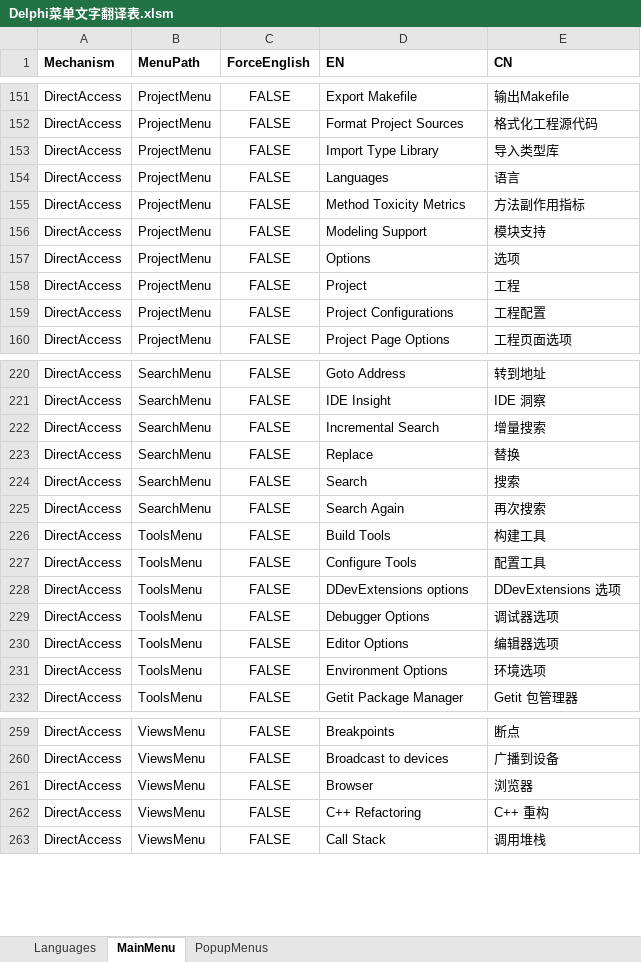
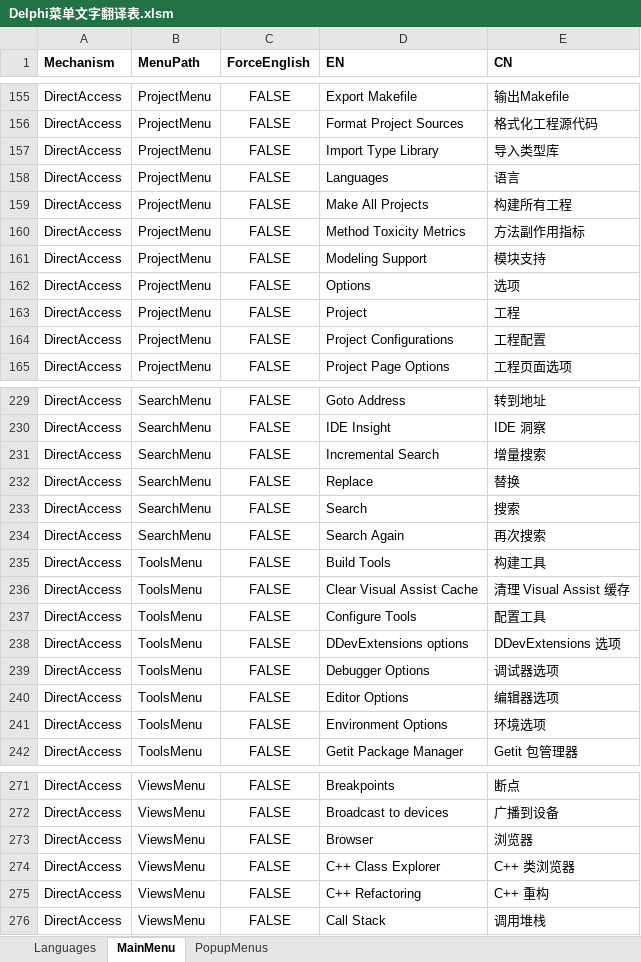
Before and after one commit to cnpack/cnwizards, an Excel workbook: Doc/Delphi菜单文字翻译表.xlsm, sheet MainMenu, drawn as a sheet; only a part is shown, gaps mark what is left out; values as stored, in another font and other column widths than the file's, no borders; the diff covers the shown part only; the diff names each change by its address in the sheet, - before the commit and + after, or states it on an @@ line.

Commit message:
* [MultiLang] Add some Missing Menu Items for C++Builder.

```diff
--- a/Doc/Delphi菜单文字翻译表.xlsm (sheet MainMenu)
+++ b/Doc/Delphi菜单文字翻译表.xlsm (sheet MainMenu)
+row 159: DirectAccess | ProjectMenu | FALSE | Make All Projects | 构建所有工程
+row 236: DirectAccess | ToolsMenu | FALSE | Clear Visual Assist Cache | 清理 Visual Assist 缓存
+row 274: DirectAccess | ViewsMenu | FALSE | C++ Class Explorer | C++ 类浏览器
```
Also changed, not shown: 10 added rows elsewhere in this sheet, 1 other file.
